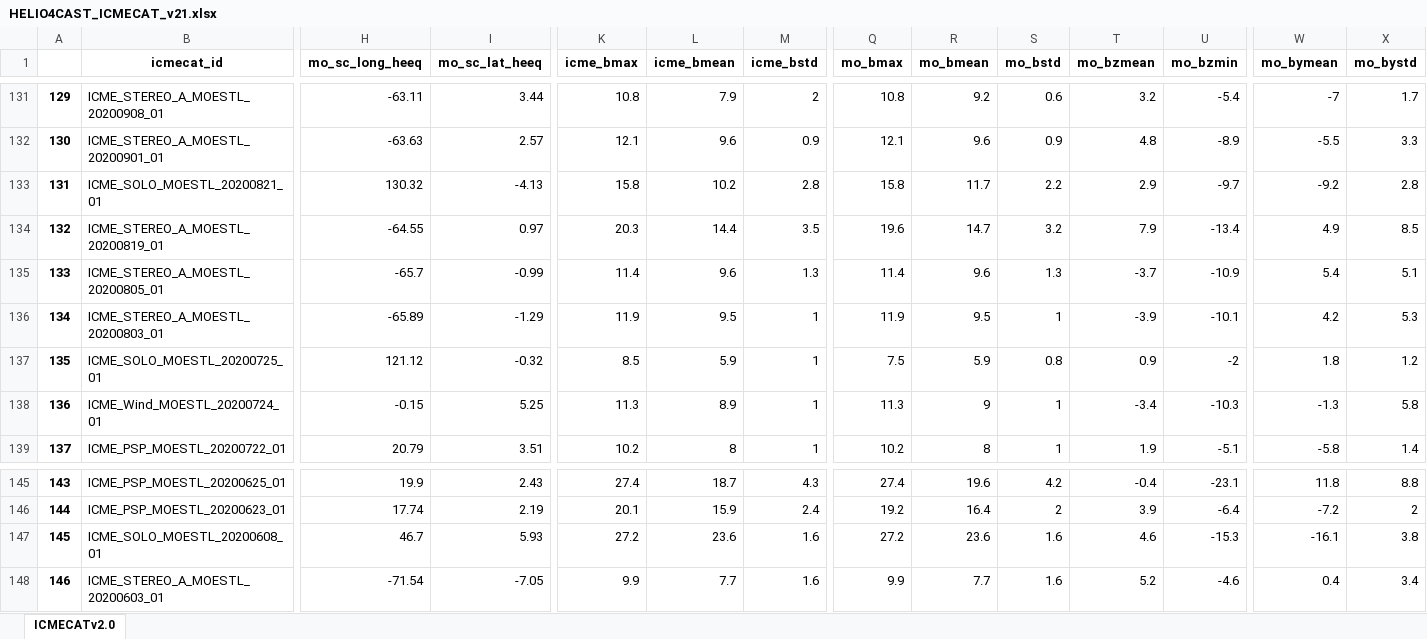
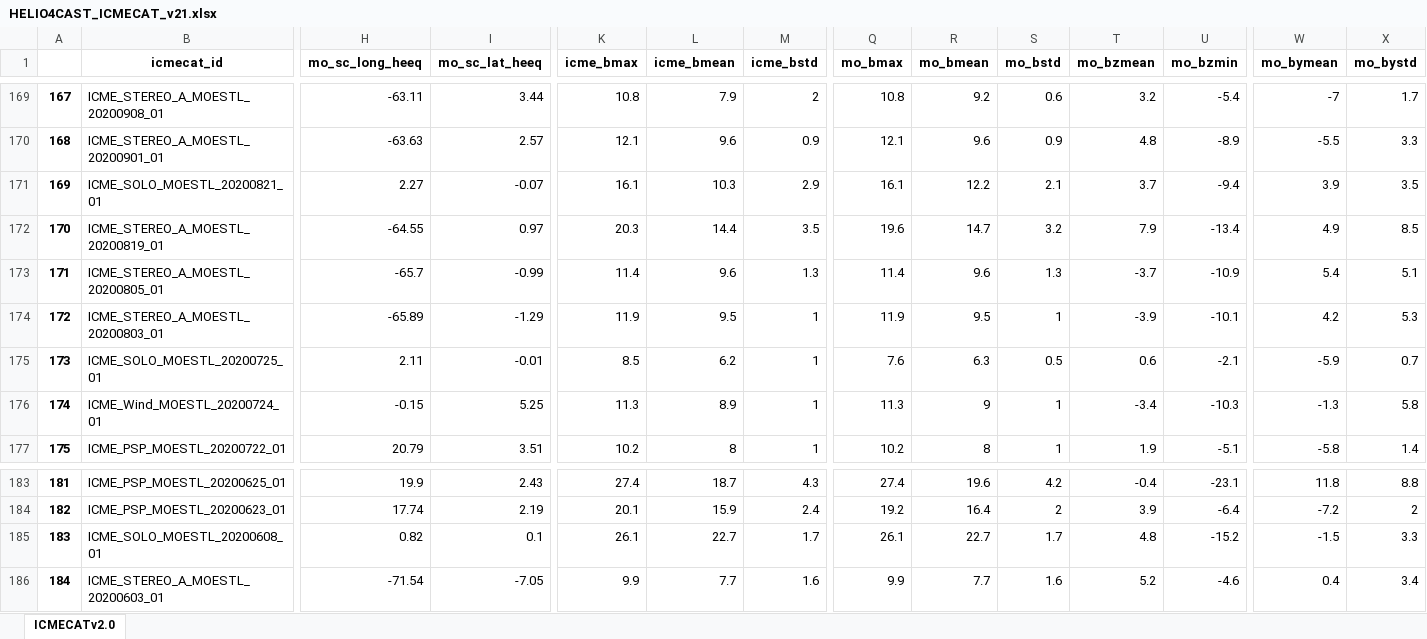
Before and after one commit to cmoestl/heliocats, an Excel workbook: icmecat/HELIO4CAST_ICMECAT_v21.xlsx, sheet ICMECATv2.0, drawn as a sheet; only a part is shown, gaps mark what is left out; values as stored, in another font and other column widths than the file's, no borders; addresses are those after the commit; the diff covers the shown part only; the diff names each change by its address in the sheet, - before the commit and + after, or states it on an @@ line.

Commit message:
icmecat update 2022 Nov 29

```diff
--- a/icmecat/HELIO4CAST_ICMECAT_v21.xlsx (sheet ICMECATv2.0)
+++ b/icmecat/HELIO4CAST_ICMECAT_v21.xlsx (sheet ICMECATv2.0)
@@ column A renumbered from row 26 down @@
-H171 (mo_sc_long_heeq): 130.32
+H171 (mo_sc_long_heeq): 2.27
-I171 (mo_sc_lat_heeq): -4.13
+I171 (mo_sc_lat_heeq): -0.07
-K171 (icme_bmax): 15.8
+K171 (icme_bmax): 16.1
-L171 (icme_bmean): 10.2
+L171 (icme_bmean): 10.3
-M171 (icme_bstd): 2.8
+M171 (icme_bstd): 2.9
-Q171 (mo_bmax): 15.8
+Q171 (mo_bmax): 16.1
-R171 (mo_bmean): 11.7
+R171 (mo_bmean): 12.2
-S171 (mo_bstd): 2.2
+S171 (mo_bstd): 2.1
-T171 (mo_bzmean): 2.9
+T171 (mo_bzmean): 3.7
-U171 (mo_bzmin): -9.7
+U171 (mo_bzmin): -9.4
-W171 (mo_bymean): -9.2
+W171 (mo_bymean): 3.9
-X171 (mo_bystd): 2.8
+X171 (mo_bystd): 3.5
-H175 (mo_sc_long_heeq): 121.12
+H175 (mo_sc_long_heeq): 2.11
-I175 (mo_sc_lat_heeq): -0.32
+I175 (mo_sc_lat_heeq): -0.01
-L175 (icme_bmean): 5.9
+L175 (icme_bmean): 6.2
-Q175 (mo_bmax): 7.5
+Q175 (mo_bmax): 7.6
-R175 (mo_bmean): 5.9
+R175 (mo_bmean): 6.3
-S175 (mo_bstd): 0.8
+S175 (mo_bstd): 0.5
-T175 (mo_bzmean): 0.9
+T175 (mo_bzmean): 0.6
-U175 (mo_bzmin): -2
+U175 (mo_bzmin): -2.1
-W175 (mo_bymean): 1.8
+W175 (mo_bymean): -5.9
-X175 (mo_bystd): 1.2
+X175 (mo_bystd): 0.7
-H185 (mo_sc_long_heeq): 46.7
+H185 (mo_sc_long_heeq): 0.82
-I185 (mo_sc_lat_heeq): 5.93
+I185 (mo_sc_lat_heeq): 0.1
-K185 (icme_bmax): 27.2
+K185 (icme_bmax): 26.1
-L185 (icme_bmean): 23.6
+L185 (icme_bmean): 22.7
-M185 (icme_bstd): 1.6
+M185 (icme_bstd): 1.7
-Q185 (mo_bmax): 27.2
+Q185 (mo_bmax): 26.1
-R185 (mo_bmean): 23.6
+R185 (mo_bmean): 22.7
-S185 (mo_bstd): 1.6
+S185 (mo_bstd): 1.7
-T185 (mo_bzmean): 4.6
+T185 (mo_bzmean): 4.8
-U185 (mo_bzmin): -15.3
+U185 (mo_bzmin): -15.2
-W185 (mo_bymean): -16.1
+W185 (mo_bymean): -1.5
-X185 (mo_bystd): 3.8
+X185 (mo_bystd): 3.3
```
Also changed, not shown: 38 added rows and 86 edited cells elsewhere in this sheet, 29 other files.
